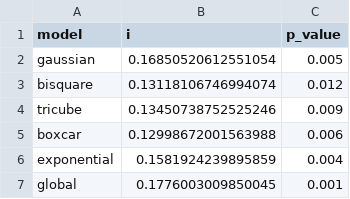
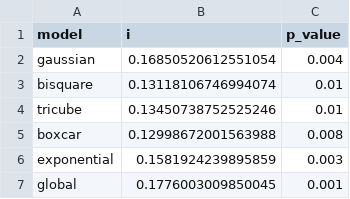
Before and after one commit to pabsantos/be_speeding, a CSV file: data/output/04/mmc_results.csv, drawn as a sheet.

```diff
--- a/data/output/04/mmc_results.csv
+++ b/data/output/04/mmc_results.csv
@@ -1,7 +1,7 @@
 model,i,p_value
-gaussian,0.16850520612551054,0.005
-bisquare,0.13118106746994074,0.012
-tricube,0.13450738752525246,0.009
-boxcar,0.12998672001563988,0.006
-exponential,0.1581924239895859,0.004
+gaussian,0.16850520612551054,0.004
+bisquare,0.13118106746994074,0.01
+tricube,0.13450738752525246,0.01
+boxcar,0.12998672001563988,0.008
+exponential,0.1581924239895859,0.003
 global,0.1776003009850045,0.001
```
Also changed, not shown: 13 other files.
